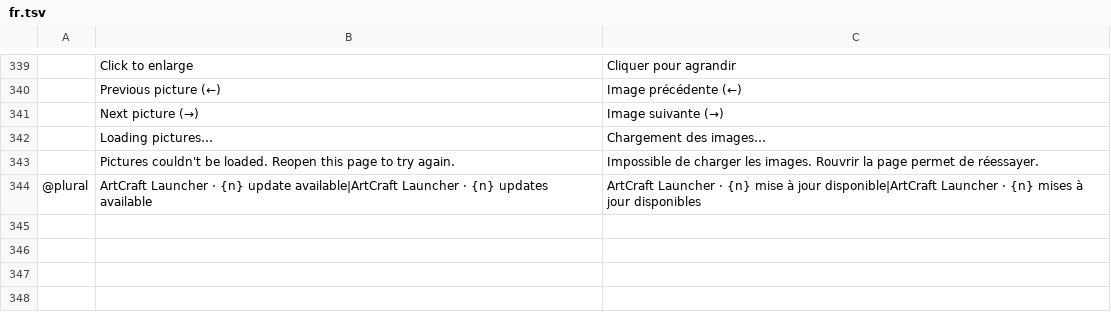
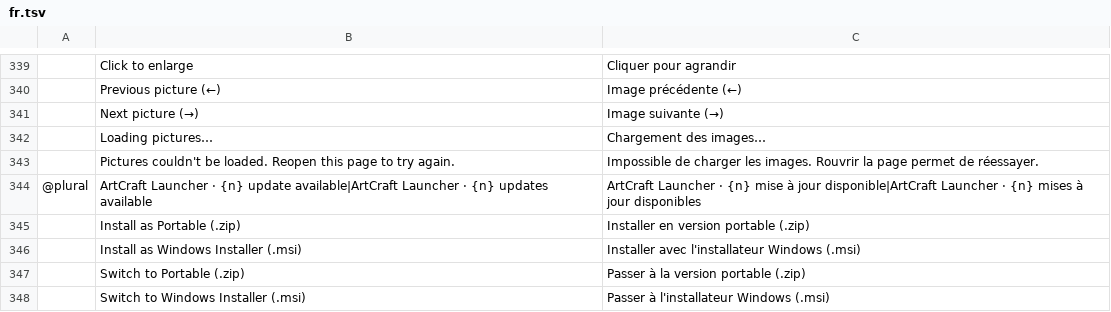
Before and after one commit to onicafe/craft-launcher, a TSV file: crates/ui-egui/src/i18n/fr.tsv, drawn as a sheet; only a part is shown, gaps mark what is left out; the diff names each change by its address in the sheet, - before the commit and + after, or states it on an @@ line.

```diff
--- a/crates/ui-egui/src/i18n/fr.tsv
+++ b/crates/ui-egui/src/i18n/fr.tsv
+row 345:  | Install as Portable (.zip) | Installer en version portable (.zip)
+row 346:  | Install as Windows Installer (.msi) | Installer avec l'installateur Windows (.msi)
+row 347:  | Switch to Portable (.zip) | Passer à la version portable (.zip)
+row 348:  | Switch to Windows Installer (.msi) | Passer à l'installateur Windows (.msi)
```
Also changed, not shown: crates/ui-egui/src/i18n/cs.tsv, crates/ui-egui/src/i18n/hu.tsv, 14 other files.
